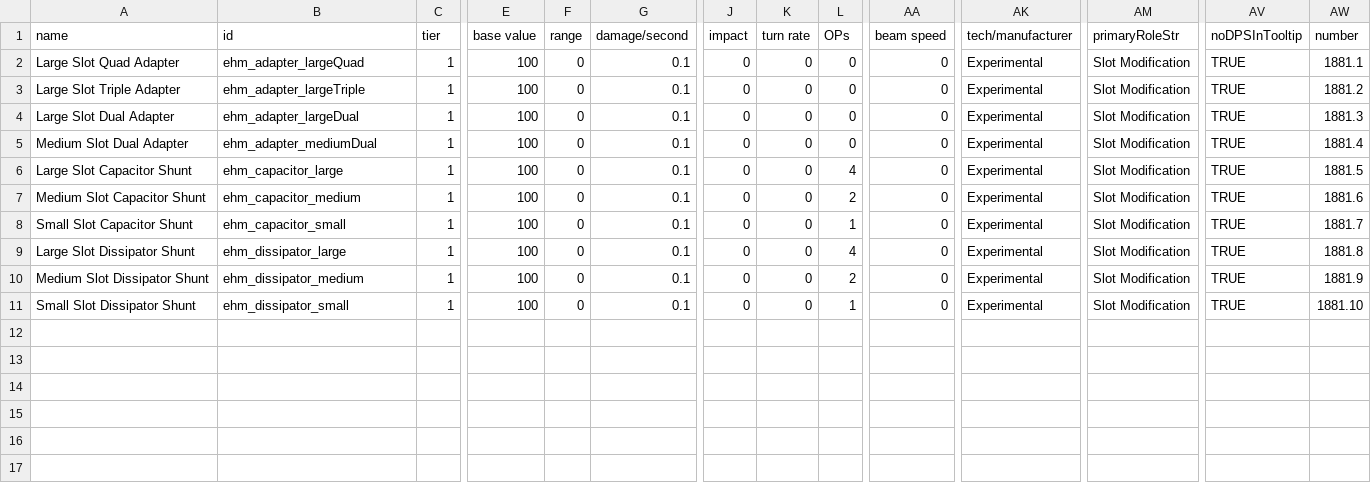
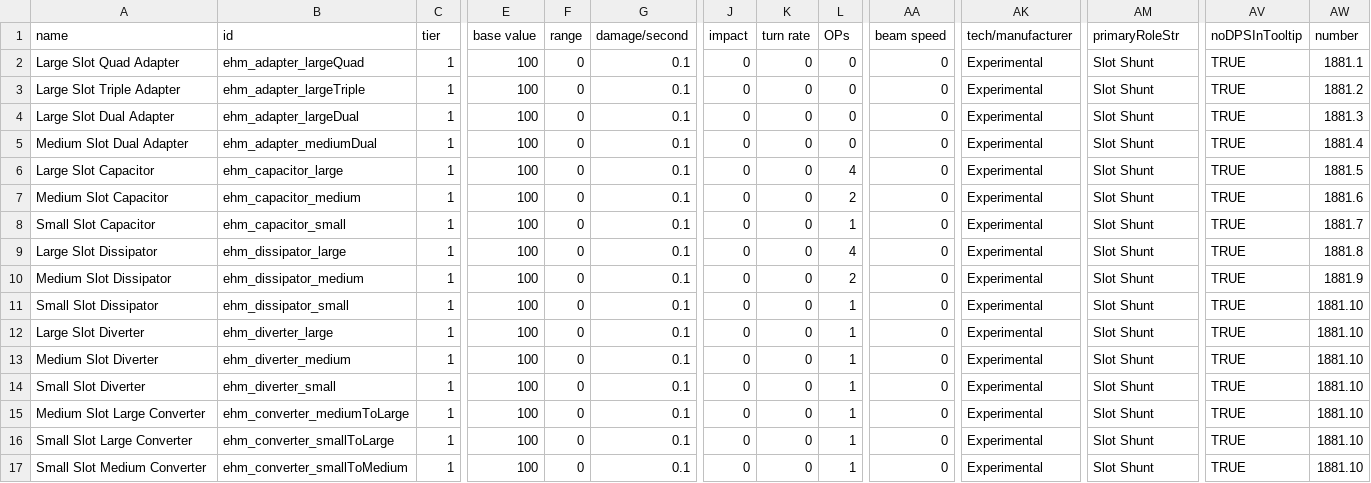
Before and after one commit to lyravega/lyr_ehm, a CSV file: data/weapons/weapon_data.csv, drawn as a sheet; only a part is shown, gaps mark what is left out; rows hold the shown columns only; the diff names each change by its address in the sheet, - before the commit and + after, or states it on an @@ line.

Commit message:
diverters & converters

```diff
--- a/data/weapons/weapon_data.csv
+++ b/data/weapons/weapon_data.csv
-AM2:AM11 (primaryRoleStr): Slot Modification
+AM2:AM11 (primaryRoleStr): Slot Shunt
-A6 (name): Large Slot Capacitor Shunt
+A6 (name): Large Slot Capacitor
-A7 (name): Medium Slot Capacitor Shunt
+A7 (name): Medium Slot Capacitor
-A8 (name): Small Slot Capacitor Shunt
+A8 (name): Small Slot Capacitor
-A9 (name): Large Slot Dissipator Shunt
+A9 (name): Large Slot Dissipator
-A10 (name): Medium Slot Dissipator Shunt
+A10 (name): Medium Slot Dissipator
-A11 (name): Small Slot Dissipator Shunt
+A11 (name): Small Slot Dissipator
+row 12: Large Slot Diverter | ehm_diverter_large | 1 | 100 | 0 | 0.1 | 0 | 0 | 1 | 0 | Experimental | Slot Shunt | TRUE | 1881.10
+row 13: Medium Slot Diverter | ehm_diverter_medium | 1 | 100 | 0 | 0.1 | 0 | 0 | 1 | 0 | Experimental | Slot Shunt | TRUE | 1881.10
+row 14: Small Slot Diverter | ehm_diverter_small | 1 | 100 | 0 | 0.1 | 0 | 0 | 1 | 0 | Experimental | Slot Shunt | TRUE | 1881.10
+row 15: Medium Slot Large Converter | ehm_converter_mediumToLarge | 1 | 100 | 0 | 0.1 | 0 | 0 | 1 | 0 | Experimental | Slot Shunt | TRUE | 1881.10
+row 16: Small Slot Large Converter | ehm_converter_smallToLarge | 1 | 100 | 0 | 0.1 | 0 | 0 | 1 | 0 | Experimental | Slot Shunt | TRUE | 1881.10
+row 17: Small Slot Medium Converter | ehm_converter_smallToMedium | 1 | 100 | 0 | 0.1 | 0 | 0 | 1 | 0 | Experimental | Slot Shunt | TRUE | 1881.10
```
Also changed, not shown: data/hullmods/hull_mods.csv, 11 other files.
